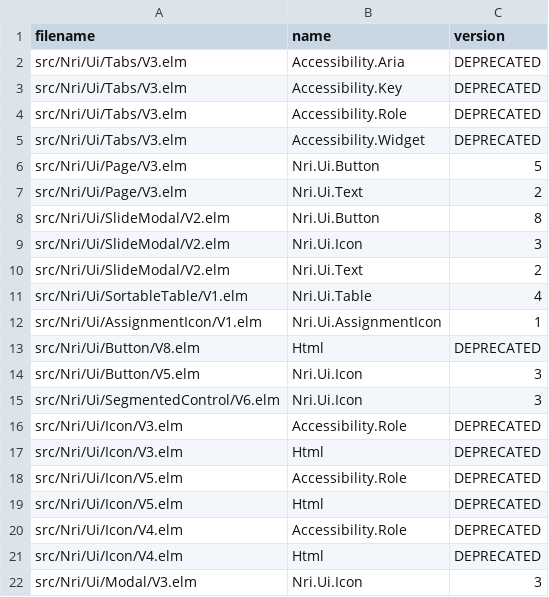
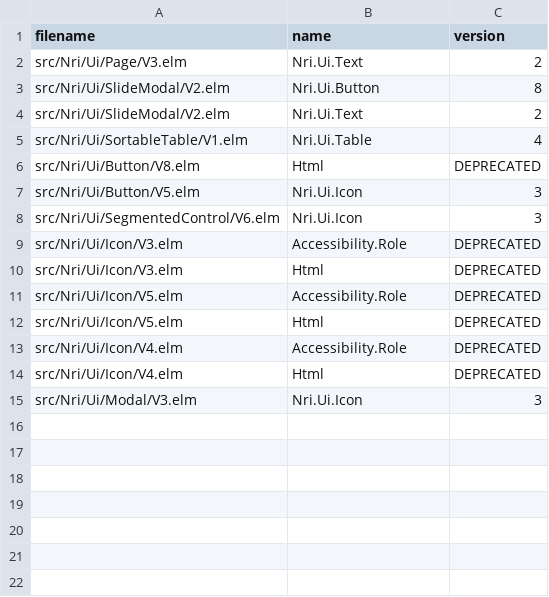
Before and after one commit to NoRedInk/noredink-ui, a CSV file: script/deprecated-imports.csv, drawn as a sheet.

```diff
--- a/script/deprecated-imports.csv
+++ b/script/deprecated-imports.csv
@@ -1,13 +1,6 @@
 filename,name,version
-src/Nri/Ui/Tabs/V3.elm,Accessibility.Aria,DEPRECATED
-src/Nri/Ui/Tabs/V3.elm,Accessibility.Key,DEPRECATED
-src/Nri/Ui/Tabs/V3.elm,Accessibility.Role,DEPRECATED
-src/Nri/Ui/Tabs/V3.elm,Accessibility.Widget,DEPRECATED
-src/Nri/Ui/Page/V3.elm,Nri.Ui.Button,5
 src/Nri/Ui/Page/V3.elm,Nri.Ui.Text,2
 src/Nri/Ui/SlideModal/V2.elm,Nri.Ui.Button,8
-src/Nri/Ui/SlideModal/V2.elm,Nri.Ui.Icon,3
 src/Nri/Ui/SlideModal/V2.elm,Nri.Ui.Text,2
 src/Nri/Ui/SortableTable/V1.elm,Nri.Ui.Table,4
-src/Nri/Ui/AssignmentIcon/V1.elm,Nri.Ui.AssignmentIcon,1
 src/Nri/Ui/Button/V8.elm,Html,DEPRECATED
```
Also changed, not shown: 11 other files.
